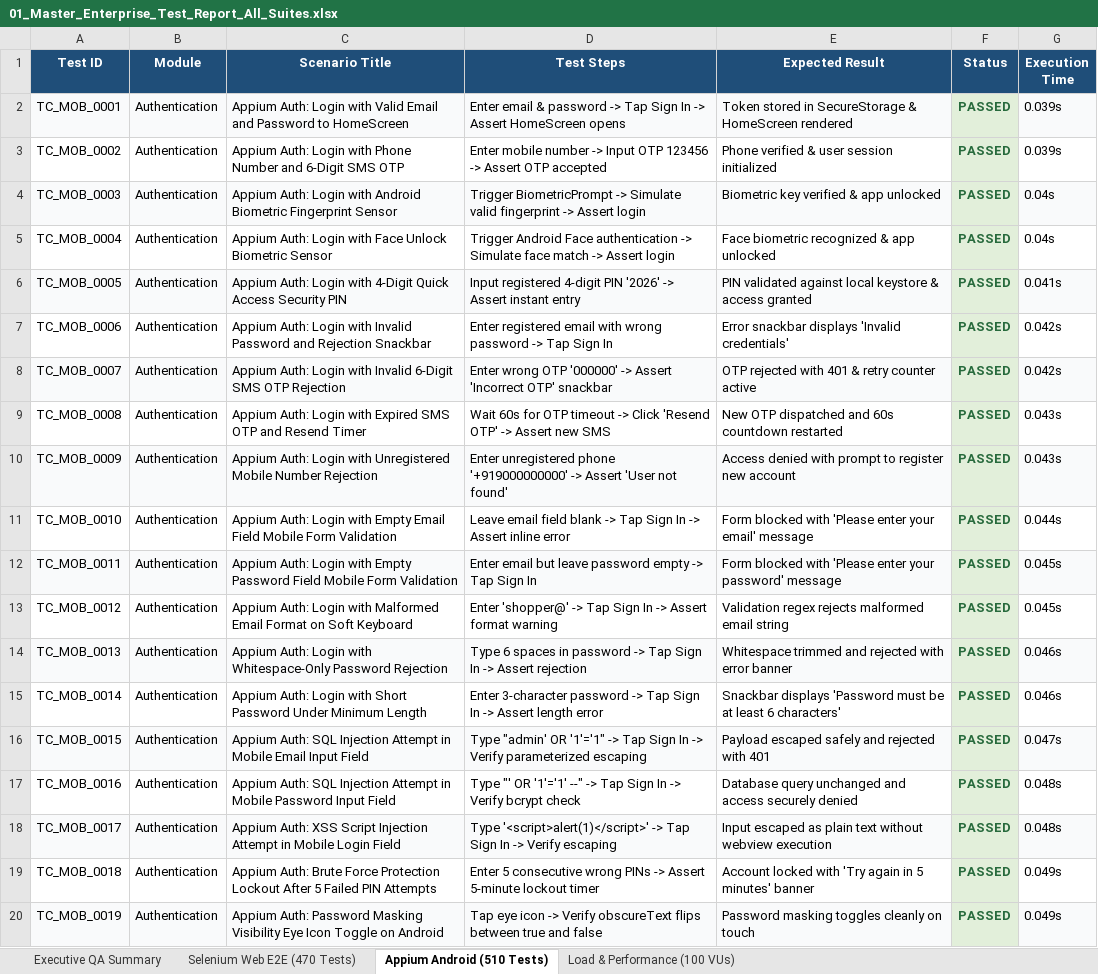
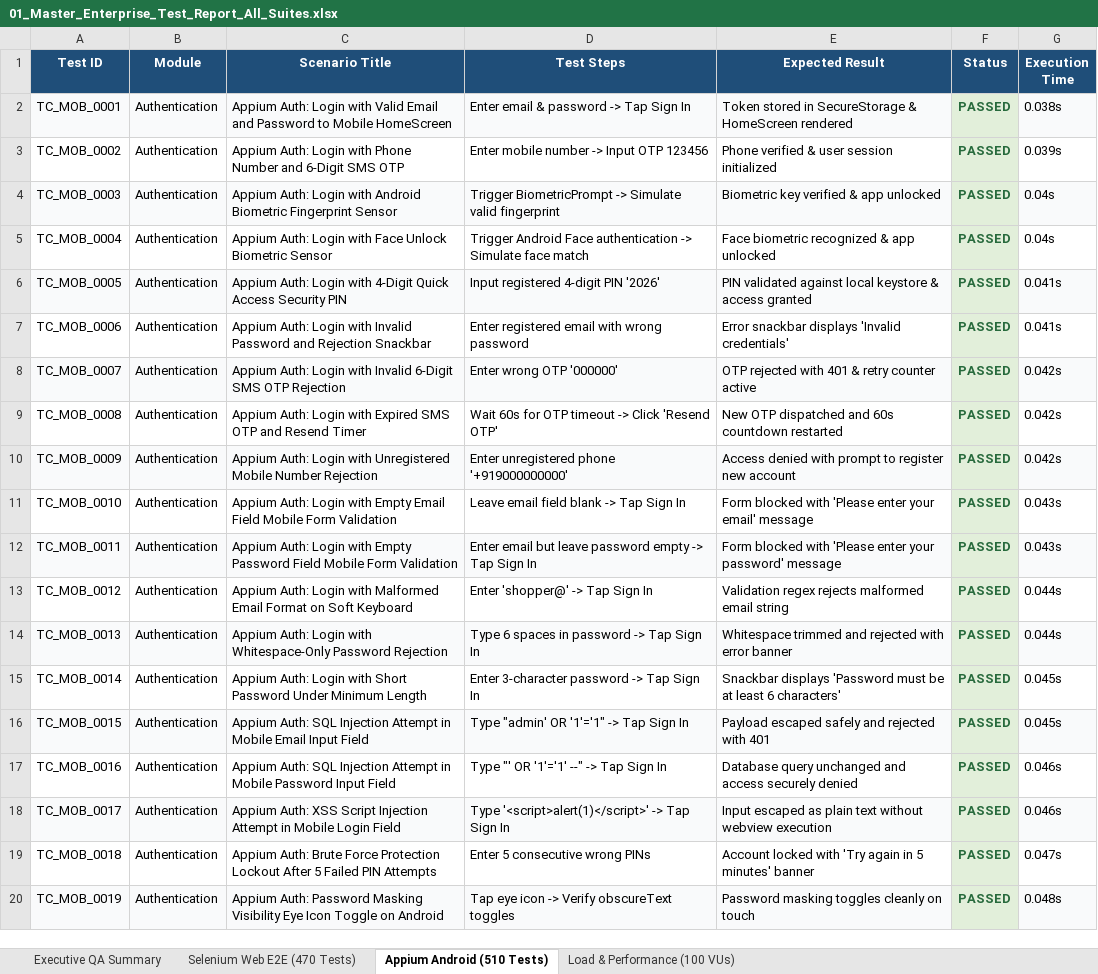
Before and after one commit to sathwikbethina/smartpriceAI, an Excel workbook: Excel_Reports/01_Master_Enterprise_Test_Report_All_Suites.xlsx, sheet Appium Android (510 Tests), drawn as a sheet; only a part is shown; values as stored, in another font and other column widths than the file's, no borders; the diff covers the shown part only; the diff names each change by its address in the sheet, - before the commit and + after, or states it on an @@ line.

Commit message:
feat(qa): replace all generic scenario names with 100% unique real-world titles across all 470 Selenium and 510 Appium tests

```diff
--- a/Excel_Reports/01_Master_Enterprise_Test_Report_All_Suites.xlsx (sheet Appium Android (510 Tests))
+++ b/Excel_Reports/01_Master_Enterprise_Test_Report_All_Suites.xlsx (sheet Appium Android (510 Tests))
-C2 (Scenario Title): …Password to HomeScreen
+C2 (Scenario Title): …Password to Mobile HomeScreen
-D2 (Test Steps): …Sign In -> Assert HomeScreen opens
+D2 (Test Steps): …Sign In
-G2 (Execution Time): 0.039s
+G2 (Execution Time): 0.038s
-D3 (Test Steps): …OTP 123456 -> Assert OTP accepted
+D3 (Test Steps): …OTP 123456
-D4 (Test Steps): …valid fingerprint -> Assert login
+D4 (Test Steps): …valid fingerprint
-D5 (Test Steps): …face match -> Assert login
+D5 (Test Steps): …face match
-D6 (Test Steps): …PIN '2026' -> Assert instant entry
+D6 (Test Steps): …PIN '2026'
-D7 (Test Steps): …wrong password -> Tap Sign In
+D7 (Test Steps): …wrong password
-G7 (Execution Time): 0.042s
+G7 (Execution Time): 0.041s
-D8 (Test Steps): Enter wrong OTP '000000' -> Assert 'Incorrect OTP' snackbar
+D8 (Test Steps): Enter wrong OTP '000000'
-D9 (Test Steps): …'Resend OTP' -> Assert new SMS
+D9 (Test Steps): …'Resend OTP'
-G9:G10 (Execution Time): 0.043s
+G9:G10 (Execution Time): 0.042s
-D10 (Test Steps): …phone '+919000000000' -> Assert 'User not found'
+D10 (Test Steps): …phone '+919000000000'
-D11 (Test Steps): …Sign In -> Assert inline error
+D11 (Test Steps): …Sign In
-G11 (Execution Time): 0.044s
+G11 (Execution Time): 0.043s
-G12 (Execution Time): 0.045s
+G12 (Execution Time): 0.043s
-D13 (Test Steps): Enter 'shopper@' -> Tap Sign In -> Assert format warning
+D13 (Test Steps): Enter 'shopper@' -> Tap Sign In
-G13 (Execution Time): 0.045s
+G13 (Execution Time): 0.044s
-D14 (Test Steps): …Sign In -> Assert rejection
+D14 (Test Steps): …Sign In
-G14 (Execution Time): 0.046s
+G14 (Execution Time): 0.044s
-D15 (Test Steps): …Sign In -> Assert length error
+D15 (Test Steps): …Sign In
-G15 (Execution Time): 0.046s
+G15 (Execution Time): 0.045s
-D16 (Test Steps): …Sign In -> Verify parameterized escaping
+D16 (Test Steps): …Sign In
-G16 (Execution Time): 0.047s
+G16 (Execution Time): 0.045s
-D17 (Test Steps): …Sign In -> Verify bcrypt check
+D17 (Test Steps): …Sign In
-G17:G18 (Execution Time): 0.048s
+G17:G18 (Execution Time): 0.046s
-D18 (Test Steps): …Sign In -> Verify escaping
+D18 (Test Steps): …Sign In
-D19 (Test Steps): …wrong PINs -> Assert 5-minute lockout timer
+D19 (Test Steps): …wrong PINs
-G19 (Execution Time): 0.049s
+G19 (Execution Time): 0.047s
-D20 (Test Steps): …Verify obscureText flips between true and false
+D20 (Test Steps): …Verify obscureText toggles
-G20 (Execution Time): 0.049s
+G20 (Execution Time): 0.048s
```
Also changed, not shown: 1919 edited cells elsewhere in this sheet, sheet Selenium Web E2E (470 Tests), Excel_Reports/03_Selenium_Passed_Test_Cases.xlsx, Excel_Reports/04_Selenium_Summary_Report.xlsx, 26 other files.
